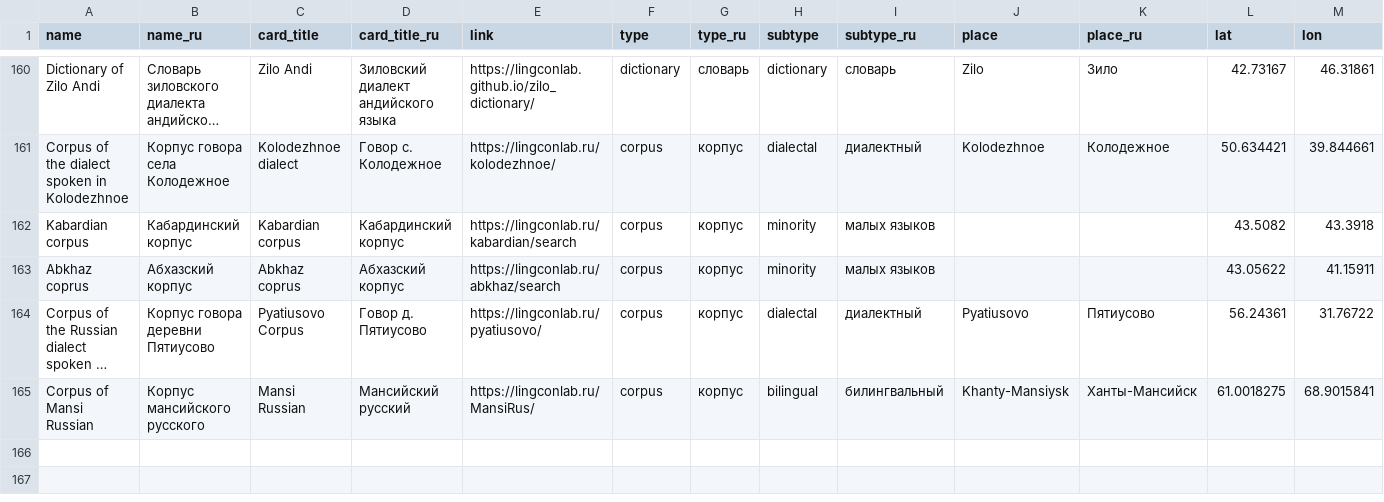
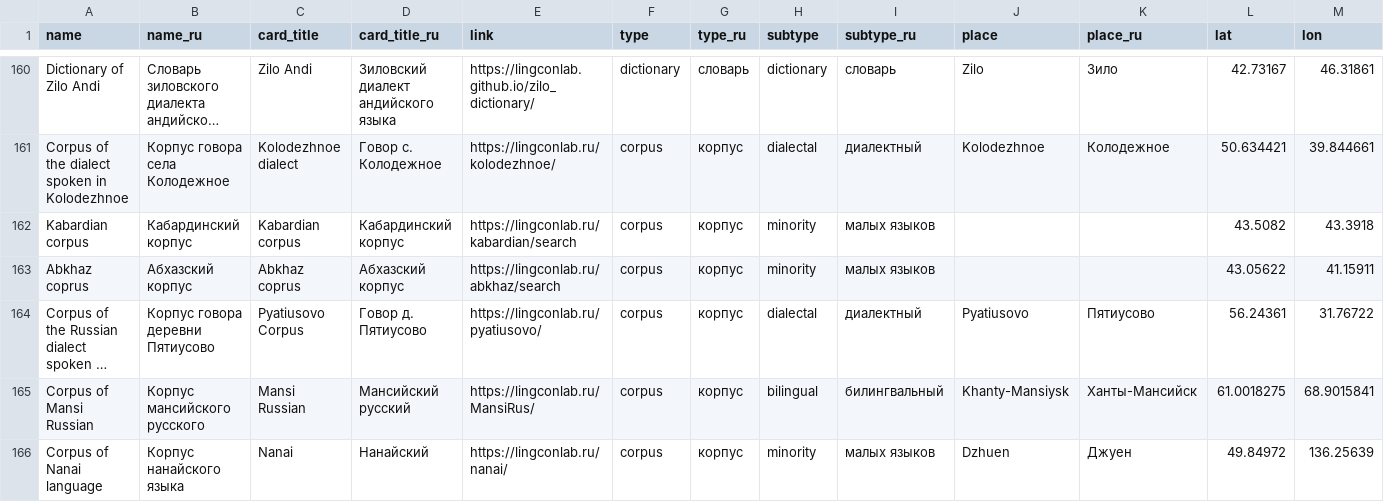
Before and after one commit to LingConLab/LABsite_qmd, a TSV file: data.tsv, drawn as a sheet; only a part is shown, gaps mark what is left out; long unchanged cells end in …; rows hold the shown columns only; the diff names each change by its address in the sheet, - before the commit and + after, or states it on an @@ line.

```diff
--- a/data.tsv
+++ b/data.tsv
+row 166: Corpus of Nanai language | Корпус нанайского языка | Nanai | Нанайский | https://lingconlab.ru/nanai/ | corpus | корпус | minority | малых языков | Dzhuen | Джуен | 49.84972 | 136.25639
```
Also changed, not shown: 13 other files.
